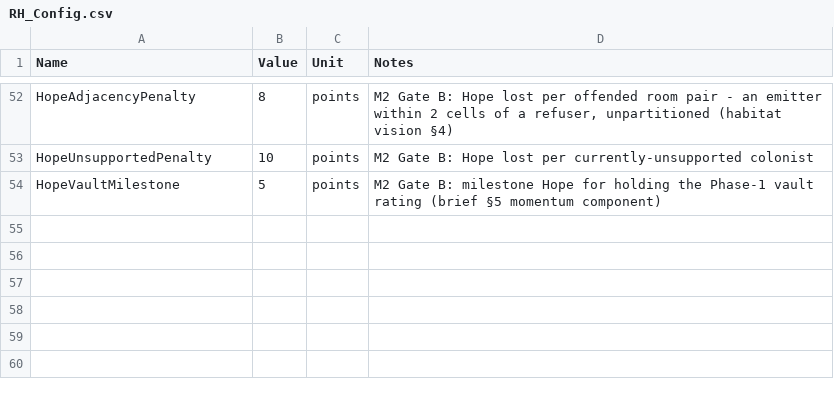
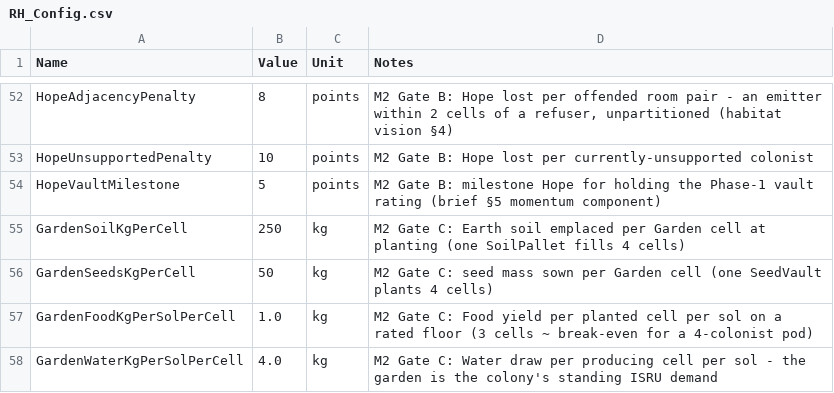
Before and after one commit to Somnora/Red-Hope, a CSV file: docs/data/RH_Config.csv, drawn as a sheet; only a part is shown, gaps mark what is left out; the diff names each change by its address in the sheet, - before the commit and + after, or states it on an @@ line.

```diff
--- a/docs/data/RH_Config.csv
+++ b/docs/data/RH_Config.csv
+row 55: GardenSoilKgPerCell | 250 | kg | M2 Gate C: Earth soil emplaced per Garden cell at planting (one SoilPallet fills 4 cells)
+row 56: GardenSeedsKgPerCell | 50 | kg | M2 Gate C: seed mass sown per Garden cell (one SeedVault plants 4 cells)
+row 57: GardenFoodKgPerSolPerCell | 1.0 | kg | M2 Gate C: Food yield per planted cell per sol on a rated floor (3 cells ~ break-even for a 4-colonist pod)
+row 58: GardenWaterKgPerSolPerCell | 4.0 | kg | M2 Gate C: Water draw per producing cell per sol - the garden is the colony's standing ISRU demand
```
Also changed, not shown: docs/data/RH_ManifestItems.csv, docs/data/RH_Resources.csv, 1 other file.
